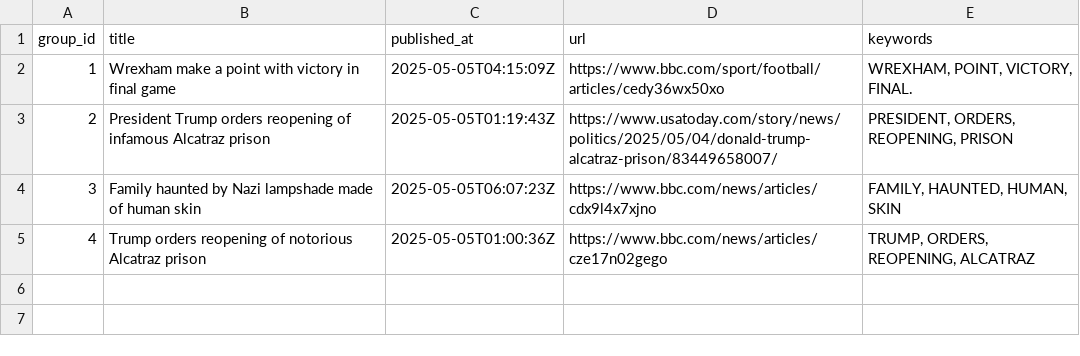
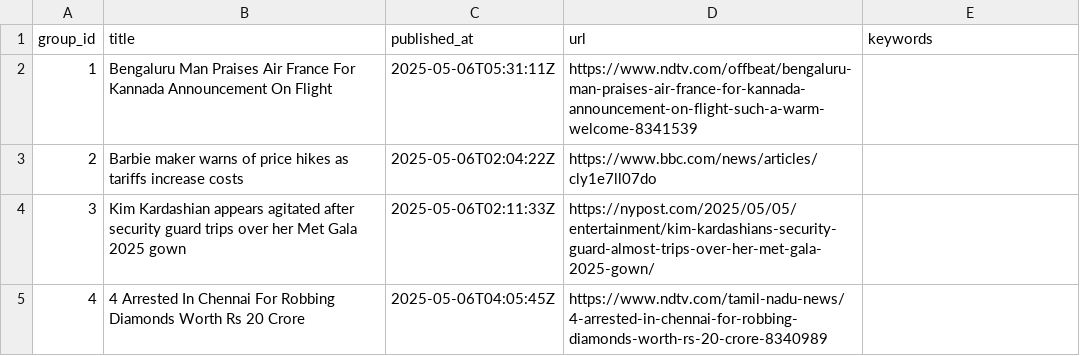
Before and after one commit to lileungws/whatsnews01, a CSV file: web/data/main.csv, drawn as a sheet.

Commit message:
Update news main.csv

```diff
--- a/web/data/main.csv
+++ b/web/data/main.csv
@@ -1,5 +1,5 @@
 group_id,title,published_at,url,keywords
-1,Wrexham make a point with victory in final game,2025-05-05T04:15:09Z,https://www.bbc.com/sport/football/articles/cedy36wx50xo,"WREXHAM, POINT, VICTORY, FINAL."
-2,President Trump orders reopening of infamous Alcatraz prison,2025-05-05T01:19:43Z,https://www.usatoday.com/story/news/politics/2025/05/04/donald-trump-alcatraz-prison/83449658007/,"PRESIDENT, ORDERS, REOPENING, PRISON"
-3,Family haunted by Nazi lampshade made of human skin,2025-05-05T06:07:23Z,https://www.bbc.com/news/articles/cdx9l4x7xjno,"FAMILY, HAUNTED, HUMAN, SKIN"
-4,Trump orders reopening of notorious Alcatraz prison,2025-05-05T01:00:36Z,https://www.bbc.com/news/articles/cze17n02gego,"TRUMP, ORDERS, REOPENING, ALCATRAZ"
+1,Bengaluru Man Praises Air France For Kannada Announcement On Flight,2025-05-06T05:31:11Z,https://www.ndtv.com/offbeat/bengaluru-man-praises-air-france-for-kannada-announcement-on-flight-such-a-warm-welcome-8341539,
+2,Barbie maker warns of price hikes as tariffs increase costs,2025-05-06T02:04:22Z,https://www.bbc.com/news/articles/cly1e7ll07do,
+3,Kim Kardashian appears agitated after security guard trips over her Met Gala 2025 gown,2025-05-06T02:11:33Z,https://nypost.com/2025/05/05/entertainment/kim-kardashians-security-guard-almost-trips-over-her-met-gala-2025-gown/,
+4,4 Arrested In Chennai For Robbing Diamonds Worth Rs 20 Crore,2025-05-06T04:05:45Z,https://www.ndtv.com/tamil-nadu-news/4-arrested-in-chennai-for-robbing-diamonds-worth-rs-20-crore-8340989,
```
